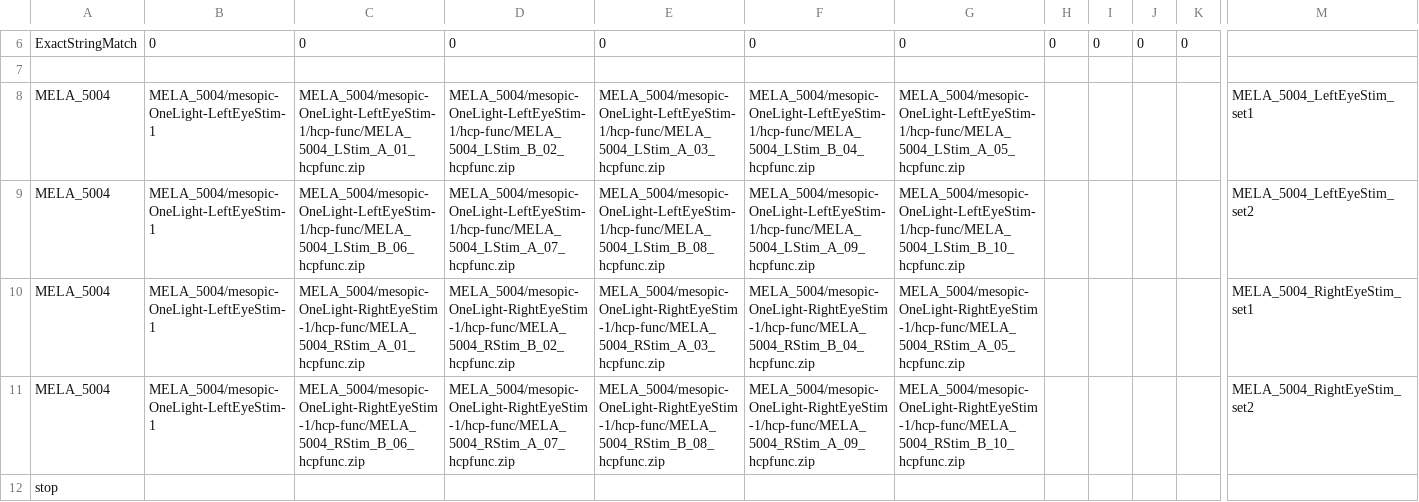
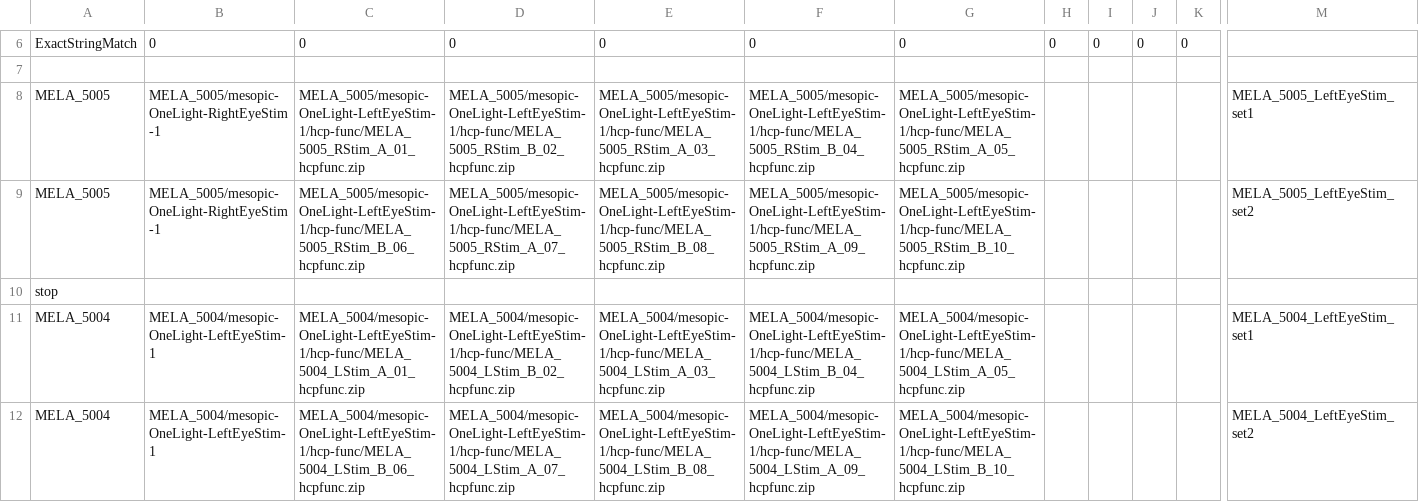
Before and after one commit to gkaguirrelab/mriAGTCAnalysis, a CSV file: code/submitGears/AGTC_OL/agtcOLHCPFuncICAFIX.csv, drawn as a sheet; only a part is shown, gaps mark what is left out; the shorter side is filled out with more unchanged rows; rows hold the shown columns only; the diff names each change by its address in the sheet, - before the commit and + after, or states it on an @@ line.

Commit message:
5005

```diff
--- a/code/submitGears/AGTC_OL/agtcOLHCPFuncICAFIX.csv
+++ b/code/submitGears/AGTC_OL/agtcOLHCPFuncICAFIX.csv
+row 8: MELA_5005 | MELA_5005/mesopic-OneLight-RightEyeStim-1 | MELA_5005/mesopic-OneLight-LeftEyeStim-1/hcp-func/MELA_5005_RStim_A_01_hcpfunc.zip | MELA_5005/mesopic-OneLight-LeftEyeStim-1/hcp-func/MELA_5005_RStim_B_02_hcpfunc.zip | MELA_5005/mesopic-OneLight-LeftEyeStim-1/hcp-func/MELA_5005_RStim_A_03_hcpfunc.zip | MELA_5005/mesopic-OneLight-LeftEyeStim-1/hcp-func/MELA_5005_RStim_B_04_hcpfunc.zip | MELA_5005/mesopic-OneLight-LeftEyeStim-1/hcp-func/MELA_5005_RStim_A_05_hcpfunc.zip |  |  |  |  | MELA_5005_LeftEyeStim_set1
+row 9: MELA_5005 | MELA_5005/mesopic-OneLight-RightEyeStim-1 | MELA_5005/mesopic-OneLight-LeftEyeStim-1/hcp-func/MELA_5005_RStim_B_06_hcpfunc.zip | MELA_5005/mesopic-OneLight-LeftEyeStim-1/hcp-func/MELA_5005_RStim_A_07_hcpfunc.zip | MELA_5005/mesopic-OneLight-LeftEyeStim-1/hcp-func/MELA_5005_RStim_B_08_hcpfunc.zip | MELA_5005/mesopic-OneLight-LeftEyeStim-1/hcp-func/MELA_5005_RStim_A_09_hcpfunc.zip | MELA_5005/mesopic-OneLight-LeftEyeStim-1/hcp-func/MELA_5005_RStim_B_10_hcpfunc.zip |  |  |  |  | MELA_5005_LeftEyeStim_set2
+row 10: stop
```
